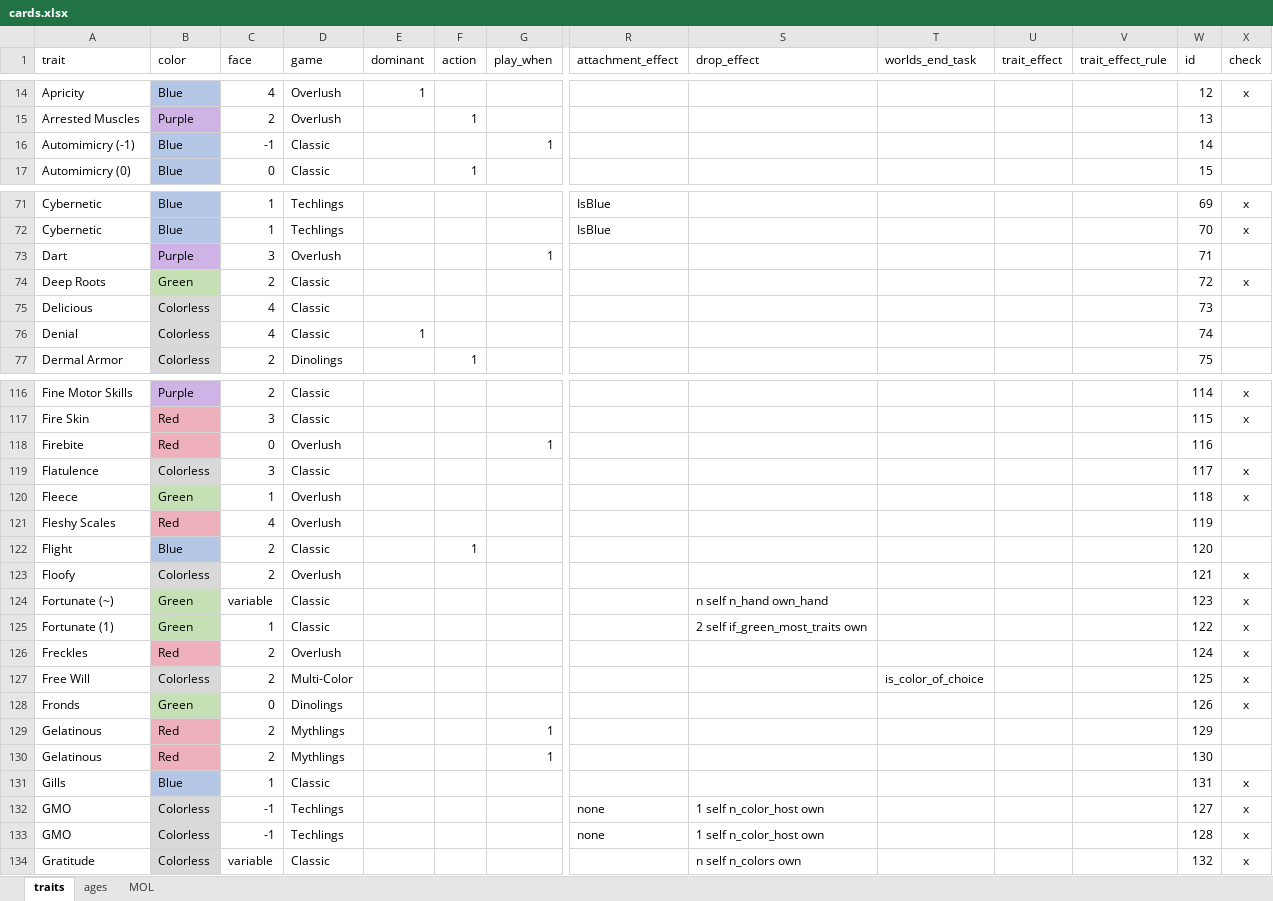
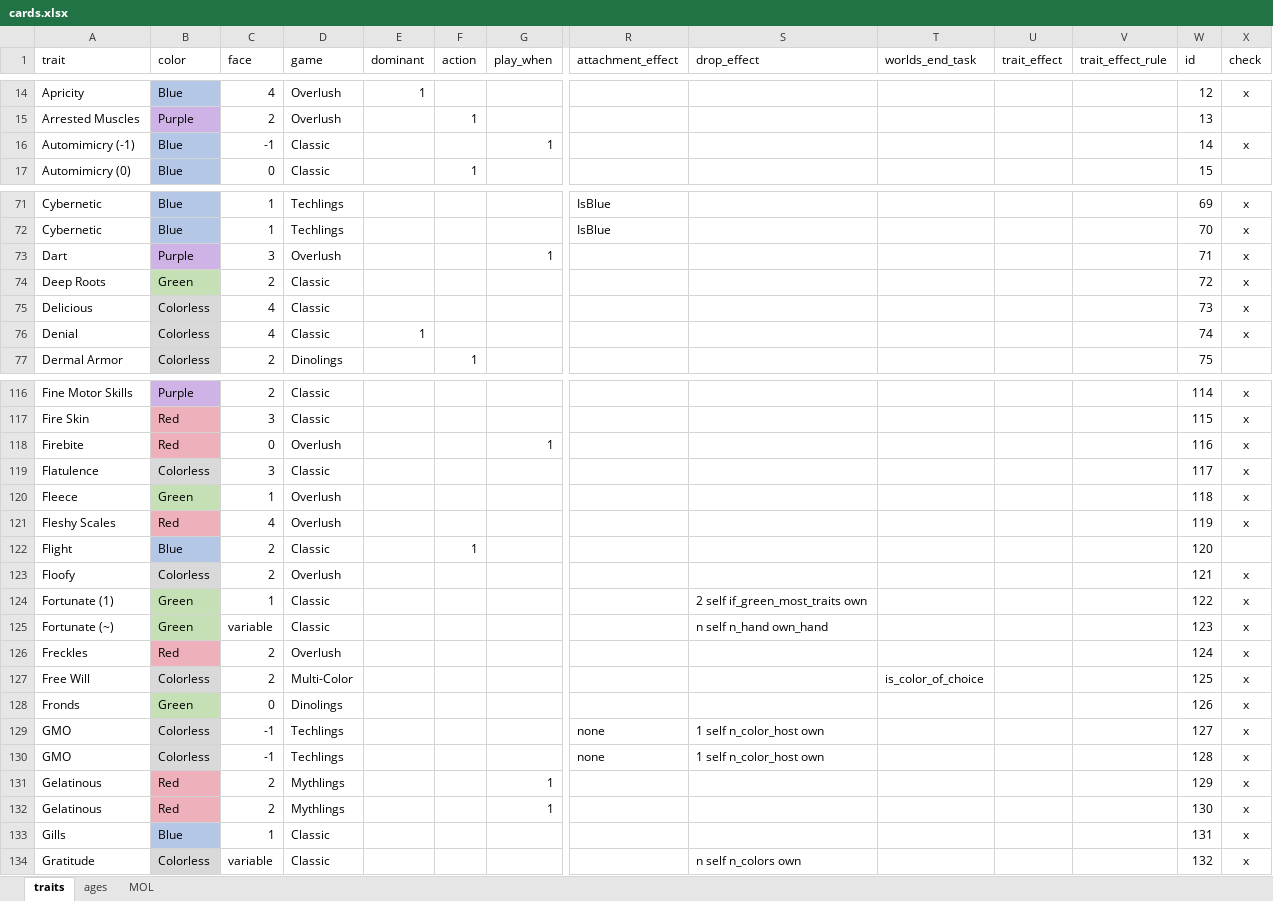
Before and after one commit to azabicki/DoomPy, an Excel workbook: DoomPy/files/cards.xlsx, sheet traits, drawn as a sheet; only a part is shown, gaps mark what is left out; values as stored, in another font and other column widths than the file's, no borders; table styles not drawn; removed rows and columns are numbered as before the commit, all else as after; rows hold the shown columns only; the diff covers the shown part only; the diff names each change by its address in the sheet, - before the commit and + after, or states it on an @@ line.

Commit message:
update xlsx

```diff
--- a/DoomPy/files/cards.xlsx (sheet traits)
+++ b/DoomPy/files/cards.xlsx (sheet traits)
-X16 (check): (empty)
+X16 (check): x
-X73 (check): (empty)
+X73 (check): x
-X75:X76 (check): (empty)
+X75:X76 (check): x
-X118 (check): (empty)
+X118 (check): x
-X121 (check): (empty)
+X121 (check): x
@@ row 125 moved to row 124: Fortunate (1) @@
-row 129: Gelatinous | Red | 2 | Mythlings |  |  | 1 |  |  |  |  |  | 129
-row 130: Gelatinous | Red | 2 | Mythlings |  |  | 1 |  |  |  |  |  | 130
+row 131: Gelatinous | Red | 2 | Mythlings |  |  | 1 |  |  |  |  |  | 129 | x
+row 132: Gelatinous | Red | 2 | Mythlings |  |  | 1 |  |  |  |  |  | 130 | x
@@ row 131 moved to row 133: Gills @@
```
Also changed, not shown: 3 moved rows and 33 edited cells elsewhere in this sheet, 1 other file.
